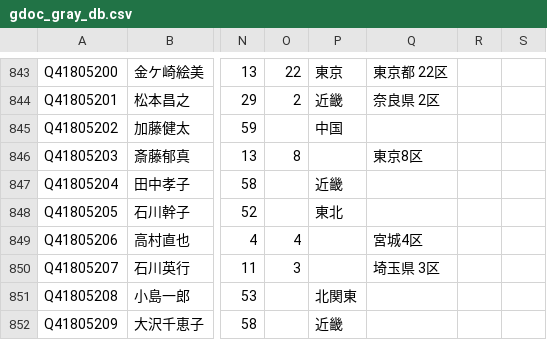
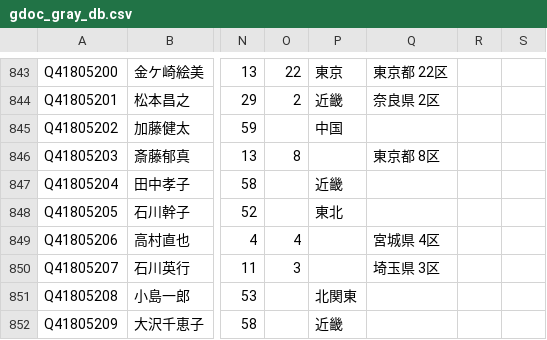
Before and after one commit to hkwi/shuin48pre, a CSV file: docs/gdoc_gray_db.csv, drawn as a sheet; only a part is shown, gaps mark what is left out; the diff covers the shown part only; the diff names each change by its address in the sheet, - before the commit and + after, or states it on an @@ line.

```diff
--- a/docs/gdoc_gray_db.csv
+++ b/docs/gdoc_gray_db.csv
-Q846: 東京8区
+Q846: 東京都 8区
-Q849: 宮城4区
+Q849: 宮城県 4区
```
Also changed, not shown: 28 edited cells elsewhere in this file, 4 other files.
